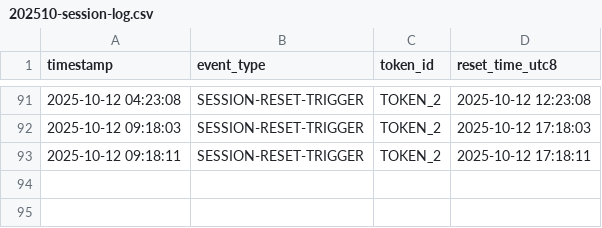
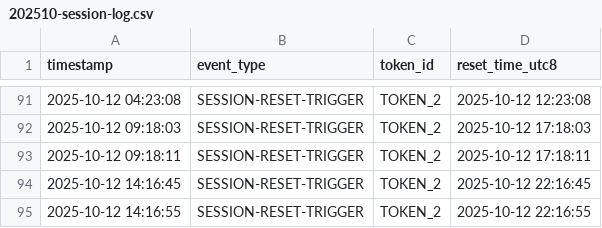
Before and after one commit to 1415723621/claude-daily-check-in, a CSV file: logs/202510-session-log.csv, drawn as a sheet; only a part is shown, gaps mark what is left out.

```diff
--- a/logs/202510-session-log.csv
+++ b/logs/202510-session-log.csv
@@ -93 +93,3 @@ timestamp,event_type,token_id,reset_time_utc8
 2025-10-12 09:18:11,SESSION-RESET-TRIGGER,TOKEN_2,2025-10-12 17:18:11
+2025-10-12 14:16:45,SESSION-RESET-TRIGGER,TOKEN_2,2025-10-12 22:16:45
+2025-10-12 14:16:55,SESSION-RESET-TRIGGER,TOKEN_2,2025-10-12 22:16:55
```
